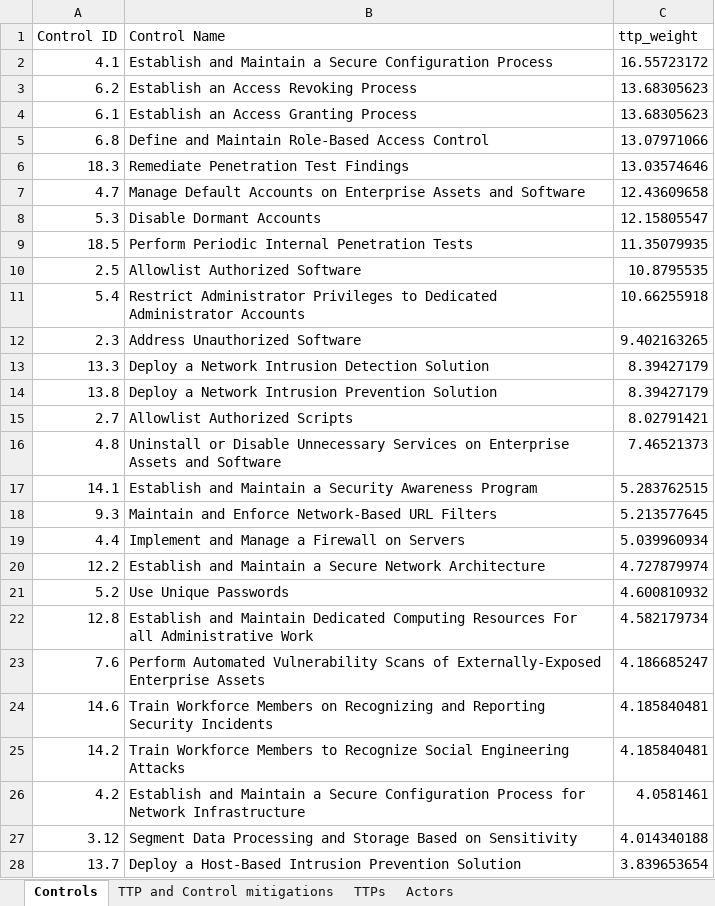
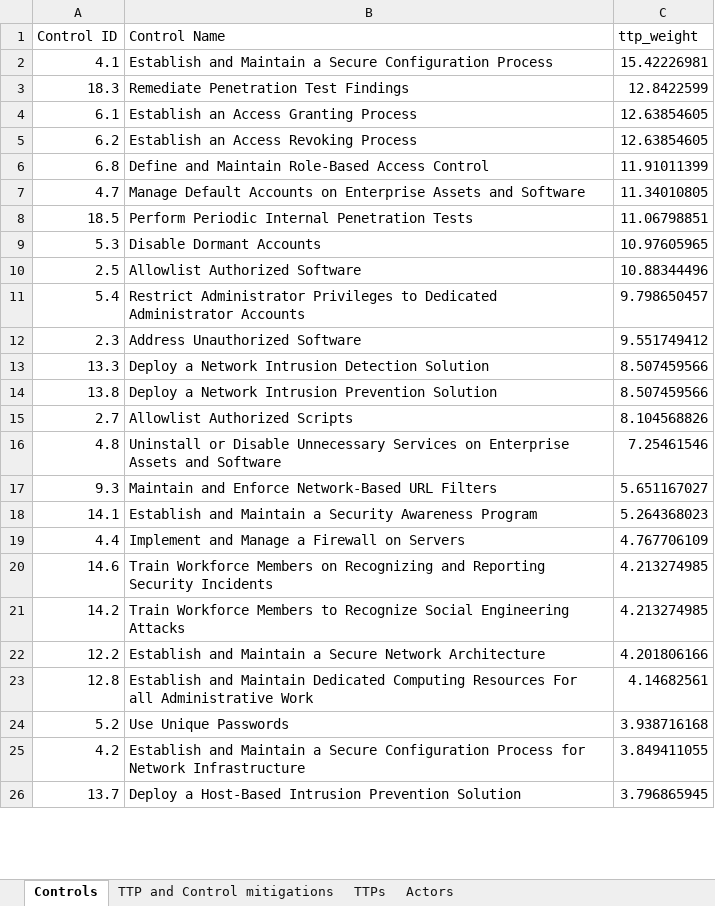
Before and after one commit to AbeWinters/Threat-Profiles-for-Control-Prioritization, an Excel workbook: results/CIS_v8 Result Sheet Government Sector 2021-2023.xlsx, sheet Controls, drawn as a sheet; only a part is shown; values as stored, in another font and other column widths than the file's, no cell formats; removed rows and columns are numbered as before the commit, all else as after; the diff covers the shown part only; the diff names each change by its address in the sheet, - before the commit and + after, or states it on an @@ line.

```diff
--- a/results/CIS_v8 Result Sheet Government Sector 2021-2023.xlsx (sheet Controls)
+++ b/results/CIS_v8 Result Sheet Government Sector 2021-2023.xlsx (sheet Controls)
-C2 (ttp_weight): 16.55723172
+C2 (ttp_weight): 15.42226981
-row 3: 6.2 | Establish an Access Revoking Process | 13.68305623
+row 3: 18.3 | Remediate Penetration Test Findings | 12.8422599
-C4 (ttp_weight): 13.68305623
+C4 (ttp_weight): 12.63854605
+row 5: 6.2 | Establish an Access Revoking Process | 12.63854605
-C6 (ttp_weight): 13.07971066
+C6 (ttp_weight): 11.91011399
-row 6: 18.3 | Remediate Penetration Test Findings | 13.03574646
-C7 (ttp_weight): 12.43609658
+C7 (ttp_weight): 11.34010805
-row 8: 5.3 | Disable Dormant Accounts | 12.15805547
-C8 (ttp_weight): 11.35079935
+C8 (ttp_weight): 11.06798851
+row 9: 5.3 | Disable Dormant Accounts | 10.97605965
-C10 (ttp_weight): 10.8795535
+C10 (ttp_weight): 10.88344496
-C11 (ttp_weight): 10.66255918
+C11 (ttp_weight): 9.798650457
-C12 (ttp_weight): 9.402163265
+C12 (ttp_weight): 9.551749412
-C13:C14 (ttp_weight): 8.39427179
+C13:C14 (ttp_weight): 8.507459566
-C15 (ttp_weight): 8.02791421
+C15 (ttp_weight): 8.104568826
-C16 (ttp_weight): 7.46521373
+C16 (ttp_weight): 7.25461546
-row 17: 14.1 | Establish and Maintain a Security Awareness Program | 5.283762515
-C17 (ttp_weight): 5.213577645
+C17 (ttp_weight): 5.651167027
+row 18: 14.1 | Establish and Maintain a Security Awareness Program | 5.264368023
-C19 (ttp_weight): 5.039960934
+C19 (ttp_weight): 4.767706109
-row 20: 12.2 | Establish and Maintain a Secure Network Architecture | 4.727879974
-row 21: 5.2 | Use Unique Passwords | 4.600810932
-row 22: 12.8 | Establish and Maintain Dedicated Computing Resources For all Administrative Work | 4.582179734
-row 23: 7.6 | Perform Automated Vulnerability Scans of Externally-Exposed Enterprise Assets | 4.186685247
-C20:C21 (ttp_weight): 4.185840481
+C20:C21 (ttp_weight): 4.213274985
+row 22: 12.2 | Establish and Maintain a Secure Network Architecture | 4.201806166
+row 23: 12.8 | Establish and Maintain Dedicated Computing Resources For all Administrative Work | 4.14682561
+row 24: 5.2 | Use Unique Passwords | 3.938716168
-C25 (ttp_weight): 4.0581461
+C25 (ttp_weight): 3.849411055
-row 27: 3.12 | Segment Data Processing and Storage Based on Sensitivity | 4.014340188
-C26 (ttp_weight): 3.839653654
+C26 (ttp_weight): 3.796865945
```
Also changed, not shown: 32 added rows, 30 removed rows, 40 edited cells and merged cells elsewhere in this sheet, sheet TTP and Control mitigations, sheet TTPs, sheet Actors, cell formats, results/CIS_v8 Result Sheet ransomware TTPs.xlsx, results/ISO_2013_CIS Result Sheet Government Sector 2021-2023.xlsx, 16 other files.
